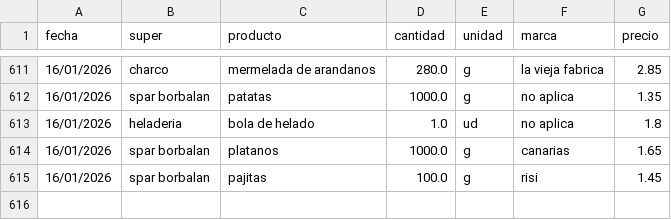
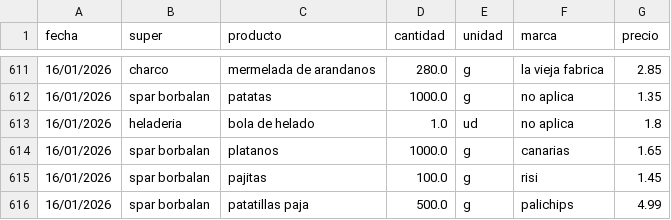
Before and after one commit to SarelaFolgar/control_super, a CSV file: datos_super.csv, drawn as a sheet; only a part is shown, gaps mark what is left out.

Commit message:
📥 Agregar 1 productos via API

```diff
--- a/datos_super.csv
+++ b/datos_super.csv
@@ -615 +615,2 @@ fecha,super,producto,cantidad,unidad,marca,precio
 16/01/2026,spar borbalan,pajitas,100.0,g,risi,1.45
+16/01/2026,spar borbalan,patatillas paja,500.0,g,palichips,4.99
```
